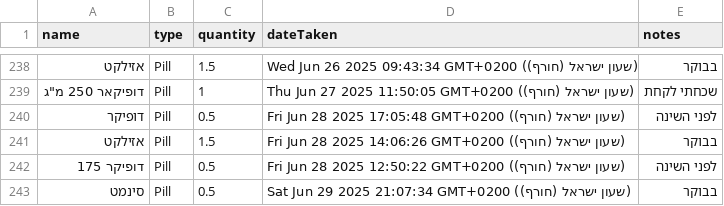
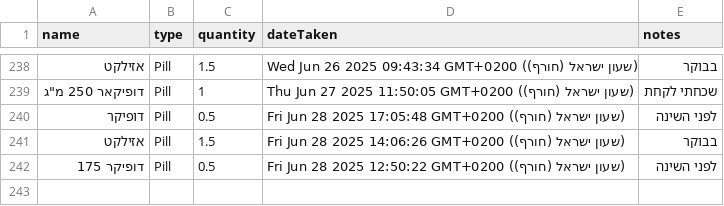
Before and after one commit to AvivFairfield/finalproject, a CSV file: public/fabricated_medicines_mar_jun_utf8bom.csv, drawn as a sheet; only a part is shown, gaps mark what is left out.

```diff
--- a/public/fabricated_medicines_mar_jun_utf8bom.csv
+++ b/public/fabricated_medicines_mar_jun_utf8bom.csv
@@ -242,2 +242 @@
 דופיקר 175,Pill,0.5,Fri Jun 28 2025 12:50:22 GMT+0200 (שעון ישראל (חורף)),לפני השינה
-סינמט,Pill,0.5,Sat Jun 29 2025 21:07:34 GMT+0200 (שעון ישראל (חורף)),בבוקר
```
Also changed, not shown: public/nutritions2.csv, 8 other files.
